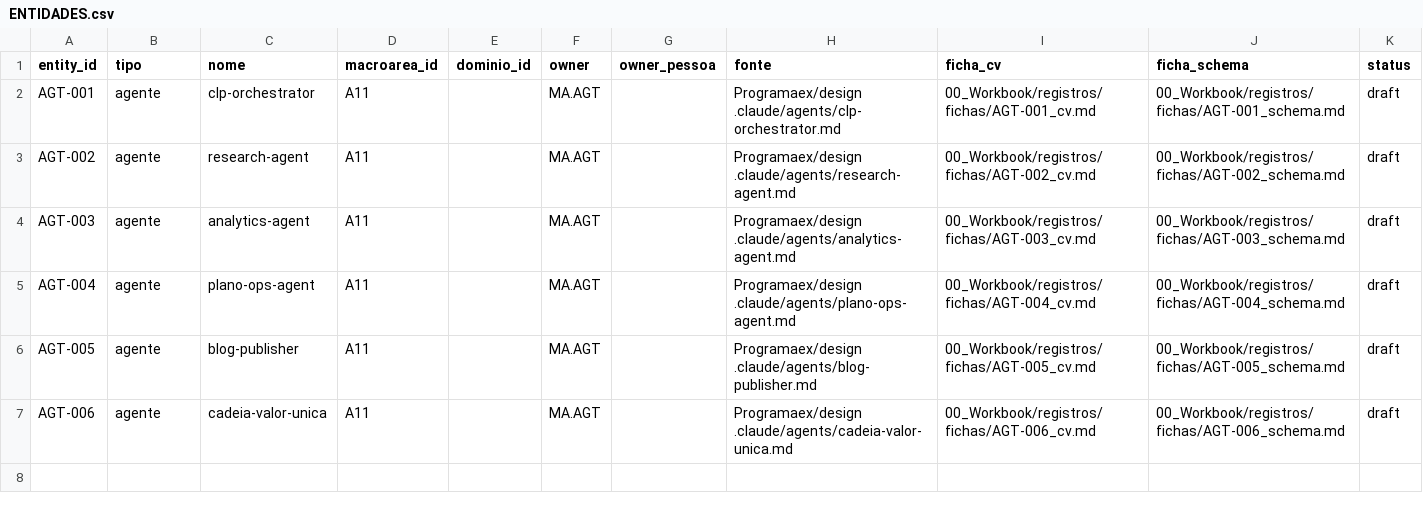
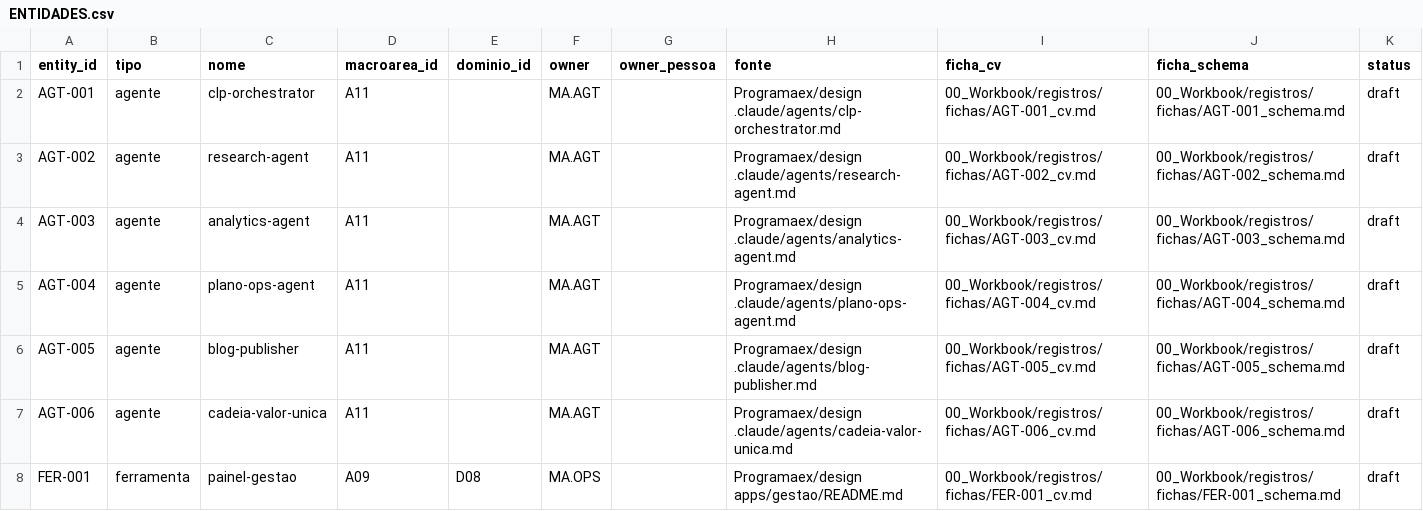
Before and after one commit to Programaex/workbook, a CSV file: 00_Workbook/registros/ENTIDADES.csv, drawn as a sheet.

```diff
--- a/00_Workbook/registros/ENTIDADES.csv
+++ b/00_Workbook/registros/ENTIDADES.csv
@@ -7 +7,2 @@ AGT-005,agente,blog-publisher,A11,,MA.AGT,,Programaex/design .claude/agents/blog
 AGT-006,agente,cadeia-valor-unica,A11,,MA.AGT,,Programaex/design .claude/agents/cadeia-valor-unica.md,00_Workbook/registros/fichas/AGT-006_cv.md,00_Workbook/registros/fichas/AGT-006_schema.md,draft
+FER-001,ferramenta,painel-gestao,A09,D08,MA.OPS,,Programaex/design apps/gestao/README.md,00_Workbook/registros/fichas/FER-001_cv.md,00_Workbook/registros/fichas/FER-001_schema.md,draft
```
Also changed, not shown: 3 other files.
